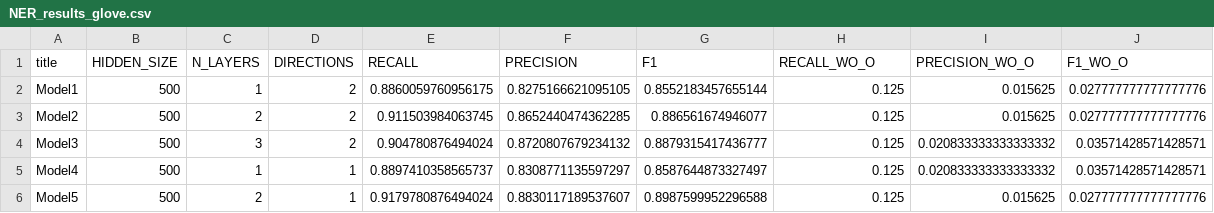
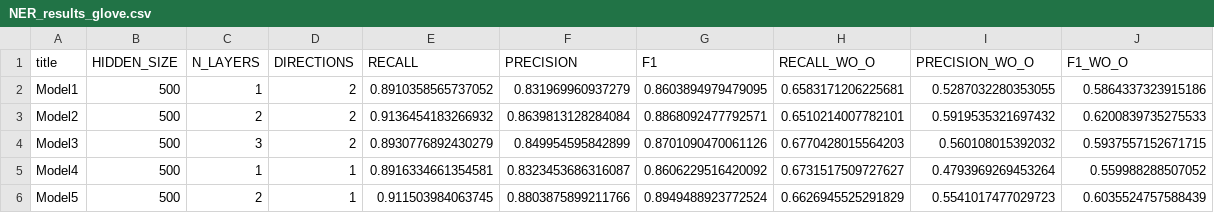
Before and after one commit to NLP-Reichman/assignment-3-roee_super_team, a CSV file: NER_results_glove.csv, drawn as a sheet; only a part is shown; the diff covers the shown part only.

```diff
--- a/NER_results_glove.csv
+++ b/NER_results_glove.csv
@@ -1,6 +1,6 @@
 title,HIDDEN_SIZE,N_LAYERS,DIRECTIONS,RECALL,PRECISION,F1,RECALL_WO_O,PRECISION_WO_O,F1_WO_O
-Model1,500,1,2,0.8860059760956175,0.8275166621095105,0.8552183457655144,0.125,0.015625,0.027777777777777776
-Model2,500,2,2,0.911503984063745,0.8652440474362285,0.886561674946077,0.125,0.015625,0.027777777777777776
-Model3,500,3,2,0.904780876494024,0.8720807679234132,0.8879315417436777,0.125,0.020833333333333332,0.03571428571428571
-Model4,500,1,1,0.8897410358565737,0.8308771135597297,0.8587644873327497,0.125,0.020833333333333332,0.03571428571428571
-Model5,500,2,1,0.9179780876494024,0.8830117189537607,0.8987599952296588,0.125,0.015625,0.027777777777777776
+Model1,500,1,2,0.8910358565737052,0.831969960937279,0.8603894979479095,0.6583171206225681,0.5287032280353055,0.5864337323915186
+Model2,500,2,2,0.9136454183266932,0.8639813128284084,0.8868092477792571,0.6510214007782101,0.5919535321697432,0.6200839735275533
+Model3,500,3,2,0.8930776892430279,0.849954595842899,0.8701090470061126,0.6770428015564203,0.560108015392032,0.5937557152671715
+Model4,500,1,1,0.8916334661354581,0.8323453686316087,0.8606229516420092,0.6731517509727627,0.4793969269453264,0.559988288507052
+Model5,500,2,1,0.911503984063745,0.8803875899211766,0.8949488923772524,0.6626945525291829,0.5541017477029723,0.6035524757588439
```
Also changed, not shown: 24 edited cells elsewhere in this file, NER_results.csv.
